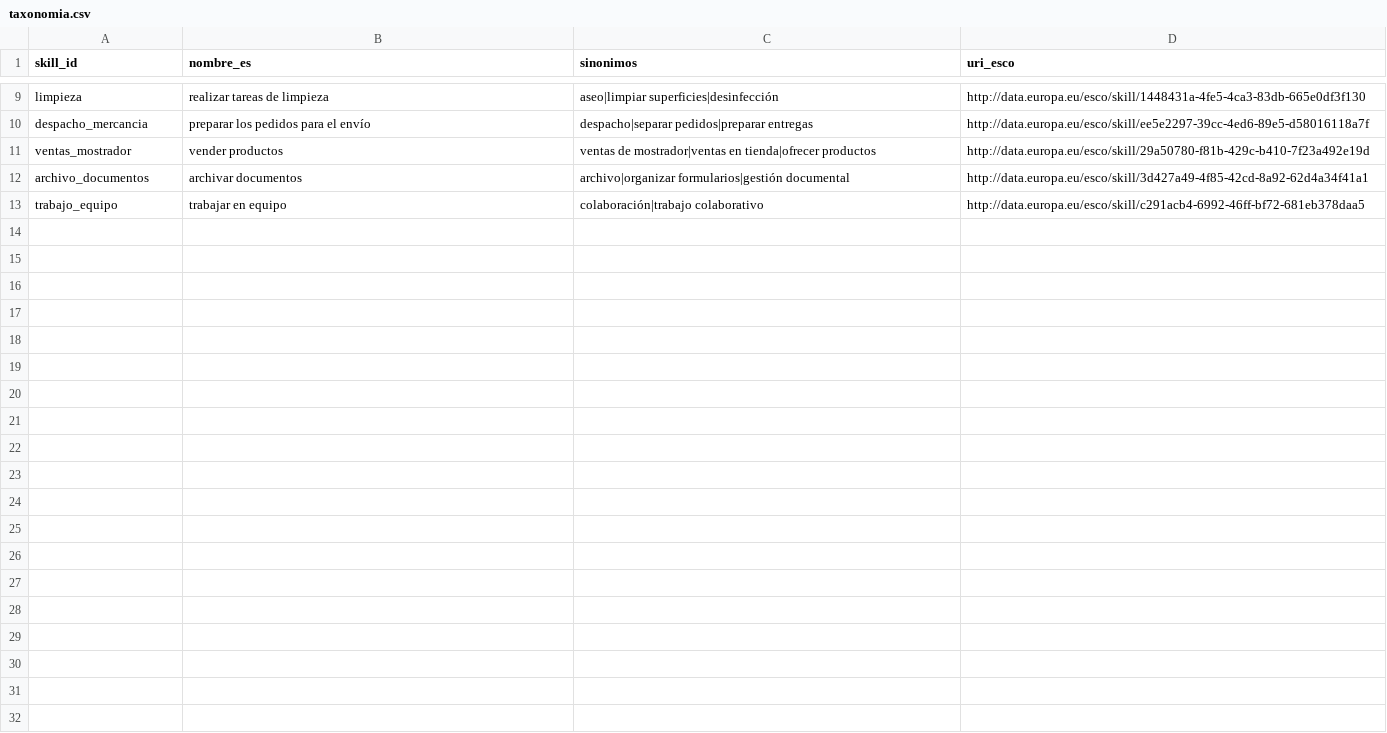
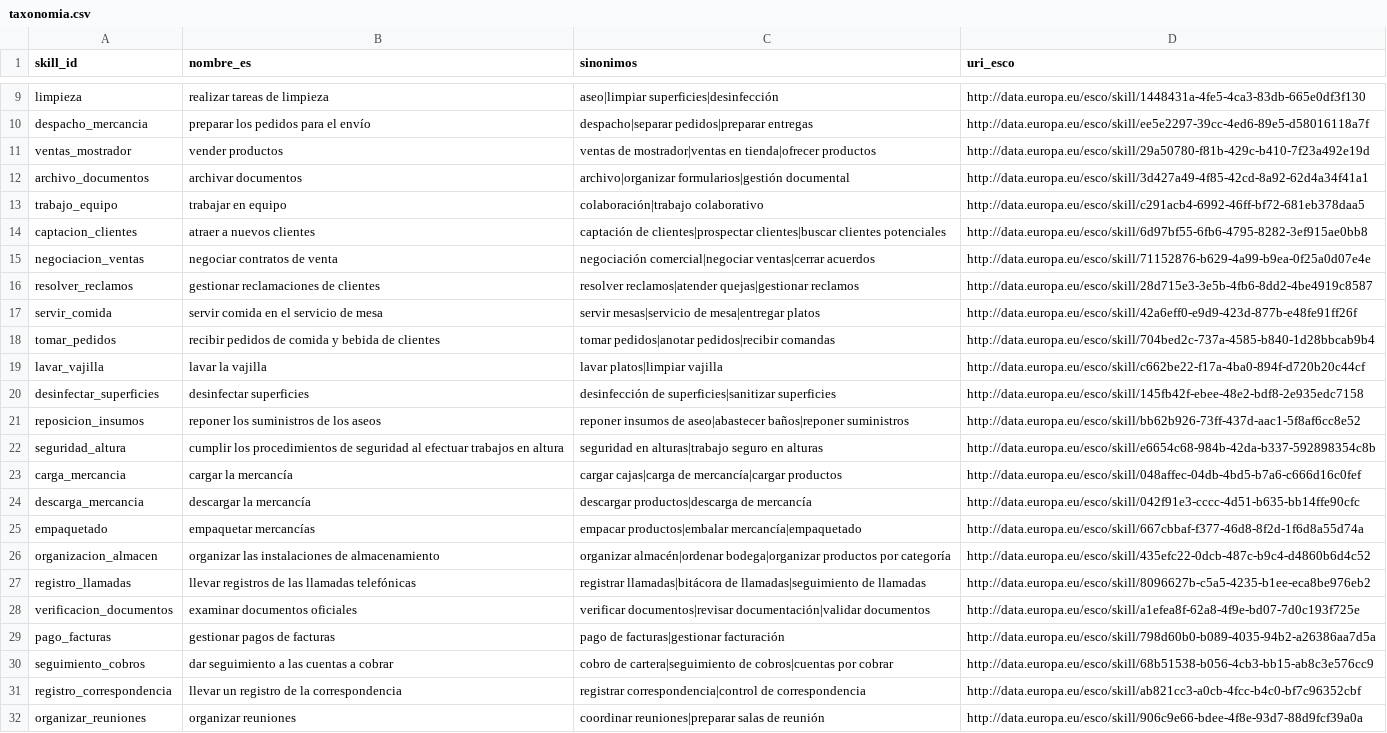
Before and after one commit to HackathonFISC/equipo-01, a CSV file: data/taxonomia.csv, drawn as a sheet; only a part is shown, gaps mark what is left out; the diff covers the shown part only; the diff names each change by its address in the sheet, - before the commit and + after, or states it on an @@ line.

Commit message:
data: completa perfiles y taxonomía del issue #3

```diff
--- a/data/taxonomia.csv
+++ b/data/taxonomia.csv
+row 14: captacion_clientes | atraer a nuevos clientes | captación de clientes|prospectar clientes|buscar clientes potenciales | http://data.europa.eu/esco/skill/6d97bf55-6fb6-4795-8282-3ef915ae0bb8
+row 15: negociacion_ventas | negociar contratos de venta | negociación comercial|negociar ventas|cerrar acuerdos | http://data.europa.eu/esco/skill/71152876-b629-4a99-b9ea-0f25a0d07e4e
+row 16: resolver_reclamos | gestionar reclamaciones de clientes | resolver reclamos|atender quejas|gestionar reclamos | http://data.europa.eu/esco/skill/28d715e3-3e5b-4fb6-8dd2-4be4919c8587
+row 17: servir_comida | servir comida en el servicio de mesa | servir mesas|servicio de mesa|entregar platos | http://data.europa.eu/esco/skill/42a6eff0-e9d9-423d-877b-e48fe91ff26f
+row 18: tomar_pedidos | recibir pedidos de comida y bebida de clientes | tomar pedidos|anotar pedidos|recibir comandas | http://data.europa.eu/esco/skill/704bed2c-737a-4585-b840-1d28bbcab9b4
+row 19: lavar_vajilla | lavar la vajilla | lavar platos|limpiar vajilla | http://data.europa.eu/esco/skill/c662be22-f17a-4ba0-894f-d720b20c44cf
+row 20: desinfectar_superficies | desinfectar superficies | desinfección de superficies|sanitizar superficies | http://data.europa.eu/esco/skill/145fb42f-ebee-48e2-bdf8-2e935edc7158
+row 21: reposicion_insumos | reponer los suministros de los aseos | reponer insumos de aseo|abastecer baños|reponer suministros | http://data.europa.eu/esco/skill/bb62b926-73ff-437d-aac1-5f8af6cc8e52
+row 22: seguridad_altura | cumplir los procedimientos de seguridad al efectuar trabajos en altura | seguridad en alturas|trabajo seguro en alturas | http://data.europa.eu/esco/skill/e6654c68-984b-42da-b337-592898354c8b
+row 23: carga_mercancia | cargar la mercancía | cargar cajas|carga de mercancía|cargar productos | http://data.europa.eu/esco/skill/048affec-04db-4bd5-b7a6-c666d16c0fef
+row 24: descarga_mercancia | descargar la mercancía | descargar productos|descarga de mercancía | http://data.europa.eu/esco/skill/042f91e3-cccc-4d51-b635-bb14ffe90cfc
+row 25: empaquetado | empaquetar mercancías | empacar productos|embalar mercancía|empaquetado | http://data.europa.eu/esco/skill/667cbbaf-f377-46d8-8f2d-1f6d8a55d74a
+row 26: organizacion_almacen | organizar las instalaciones de almacenamiento | organizar almacén|ordenar bodega|organizar productos por categoría | http://data.europa.eu/esco/skill/435efc22-0dcb-487c-b9c4-d4860b6d4c52
+row 27: registro_llamadas | llevar registros de las llamadas telefónicas | registrar llamadas|bitácora de llamadas|seguimiento de llamadas | http://data.europa.eu/esco/skill/8096627b-c5a5-4235-b1ee-eca8be976eb2
+row 28: verificacion_documentos | examinar documentos oficiales | verificar documentos|revisar documentación|validar documentos | http://data.europa.eu/esco/skill/a1efea8f-62a8-4f9e-bd07-7d0c193f725e
+row 29: pago_facturas | gestionar pagos de facturas | pago de facturas|gestionar facturación | http://data.europa.eu/esco/skill/798d60b0-b089-4035-94b2-a26386aa7d5a
+row 30: seguimiento_cobros | dar seguimiento a las cuentas a cobrar | cobro de cartera|seguimiento de cobros|cuentas por cobrar | http://data.europa.eu/esco/skill/68b51538-b056-4cb3-bb15-ab8c3e576cc9
+row 31: registro_correspondencia | llevar un registro de la correspondencia | registrar correspondencia|control de correspondencia | http://data.europa.eu/esco/skill/ab821cc3-a0cb-4fcc-b4c0-bf7c96352cbf
+row 32: organizar_reuniones | organizar reuniones | coordinar reuniones|preparar salas de reunión | http://data.europa.eu/esco/skill/906c9e66-bdee-4f8e-93d7-88d9fcf39a0a
```
Also changed, not shown: 11 added rows and 1 edited cell elsewhere in this file, 34 other files.
